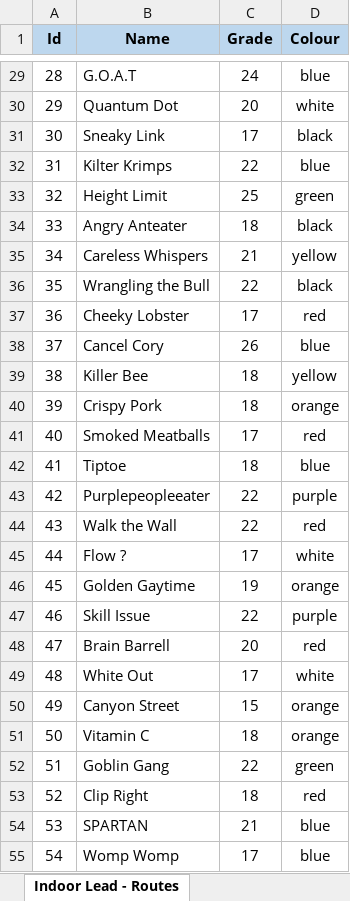
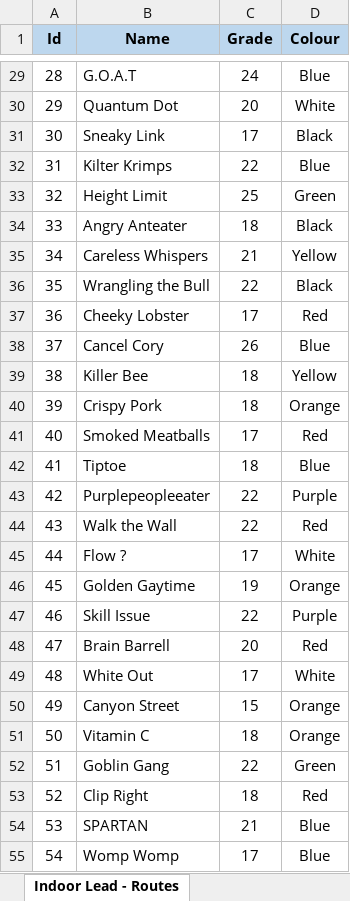
Before and after one commit to kellyr27/Indoor-Climbing-Log, an Excel workbook: server/uploads/Climbing Log - Copy.xlsx, sheet Indoor Lead - Routes, drawn as a sheet; only a part is shown, gaps mark what is left out; values as stored, in another font and other column widths than the file's, no borders; conditional formats not drawn; the diff covers the shown part only; the diff names each change by its address in the sheet, - before the commit and + after, or states it on an @@ line.

```diff
--- a/server/uploads/Climbing Log - Copy.xlsx (sheet Indoor Lead - Routes)
+++ b/server/uploads/Climbing Log - Copy.xlsx (sheet Indoor Lead - Routes)
-D29 (Colour): blue
+D29 (Colour): Blue
-D30 (Colour): white
+D30 (Colour): White
-D31 (Colour): black
+D31 (Colour): Black
-D32 (Colour): blue
+D32 (Colour): Blue
-D33 (Colour): green
+D33 (Colour): Green
-D34 (Colour): black
+D34 (Colour): Black
-D35 (Colour): yellow
+D35 (Colour): Yellow
-D36 (Colour): black
+D36 (Colour): Black
-D37 (Colour): red
+D37 (Colour): Red
-D38 (Colour): blue
+D38 (Colour): Blue
-D39 (Colour): yellow
+D39 (Colour): Yellow
-D40 (Colour): orange
+D40 (Colour): Orange
-D41 (Colour): red
+D41 (Colour): Red
-D42 (Colour): blue
+D42 (Colour): Blue
-D43 (Colour): purple
+D43 (Colour): Purple
-D44 (Colour): red
+D44 (Colour): Red
-D45 (Colour): white
+D45 (Colour): White
-D46 (Colour): orange
+D46 (Colour): Orange
-D47 (Colour): purple
+D47 (Colour): Purple
-D48 (Colour): red
+D48 (Colour): Red
-D49 (Colour): white
+D49 (Colour): White
-D50:D51 (Colour): orange
+D50:D51 (Colour): Orange
-D52 (Colour): green
+D52 (Colour): Green
-D53 (Colour): red
+D53 (Colour): Red
-D54:D55 (Colour): blue
+D54:D55 (Colour): Blue
```
Also changed, not shown: 8 added rows and 30 edited cells elsewhere in this sheet, sheet Indoor Lead - Log, 2 other files.
